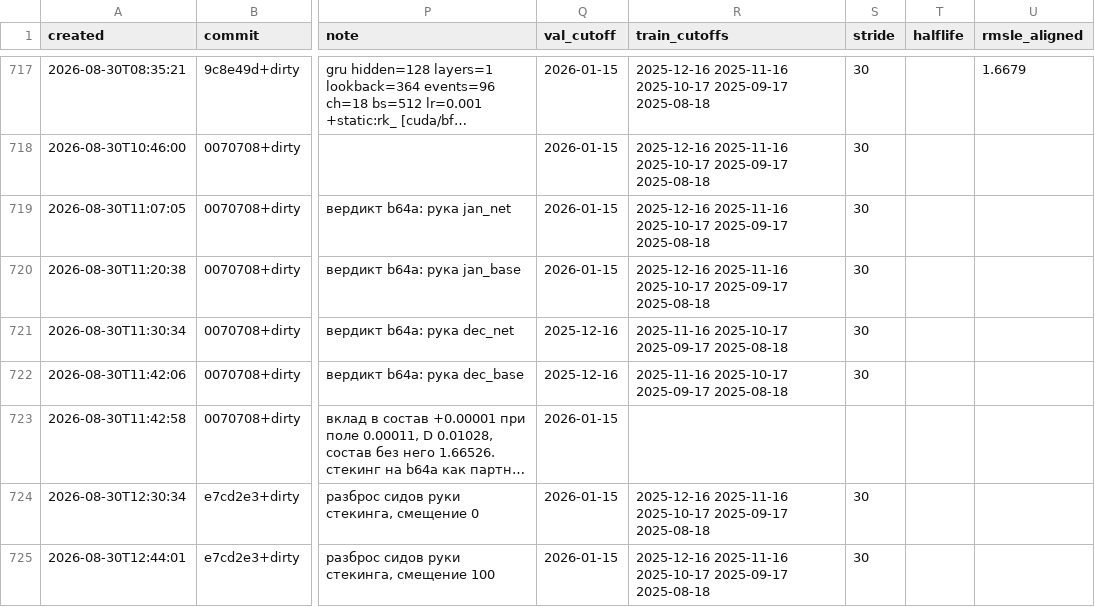
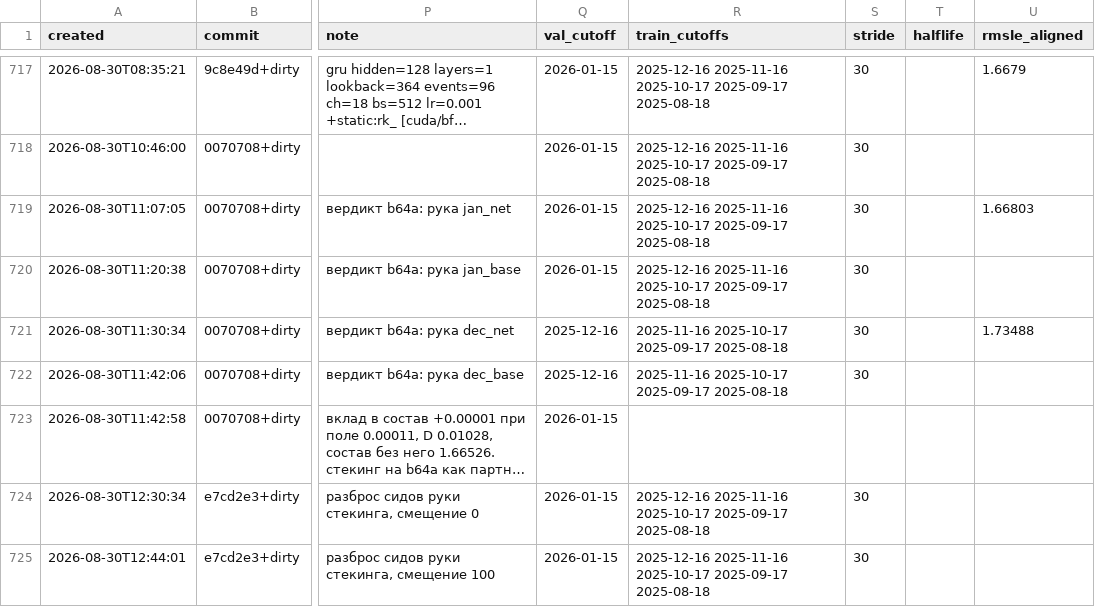
Before and after one commit to imaO0O/ozon-ml-champ, a CSV file: models/experiments.csv, drawn as a sheet; only a part is shown, gaps mark what is left out; long unchanged cells end in …; the diff names each change by its address in the sheet, - before the commit and + after, or states it on an @@ line.

```diff
--- a/models/experiments.csv
+++ b/models/experiments.csv
-U719 (rmsle_aligned): (empty)
+U719 (rmsle_aligned): 1.66803
-U721 (rmsle_aligned): (empty)
+U721 (rmsle_aligned): 1.73488
```
Also changed, not shown: 1 other file.
